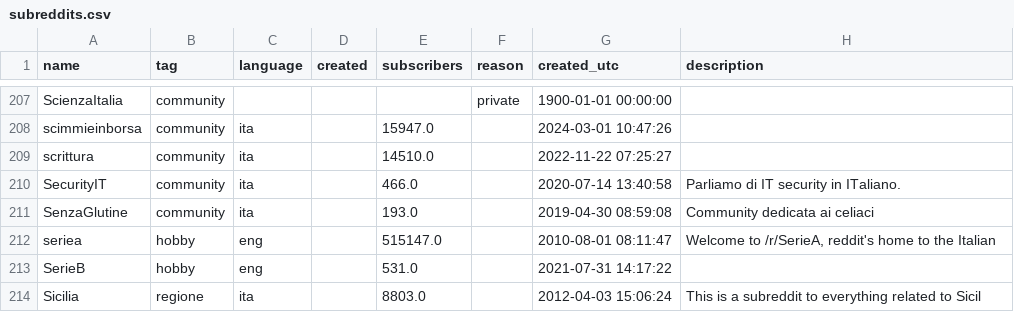
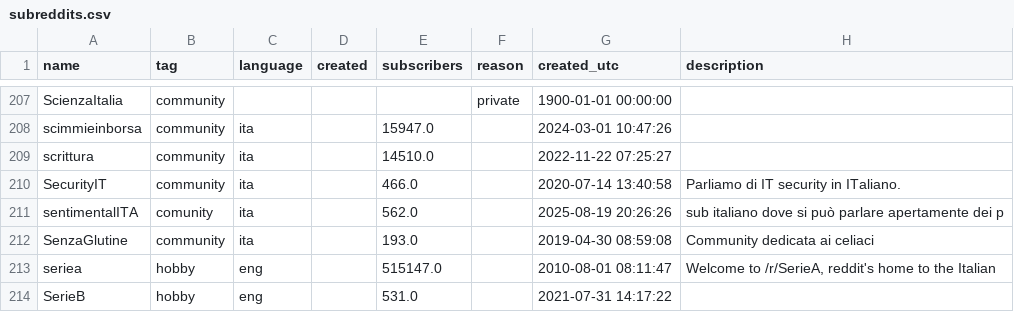
Before and after one commit to danieleongari/awesome-italian-reddit, a CSV file: subreddits.csv, drawn as a sheet; only a part is shown, gaps mark what is left out; the shorter side is filled out with more unchanged rows.

```diff
--- a/subreddits.csv
+++ b/subreddits.csv
@@ -210,2 +210,3 @@ scrittura,community,ita,,14510.0,,2022-11-22 07:25:27,
 SecurityIT,community,ita,,466.0,,2020-07-14 13:40:58,Parliamo di IT security in ITaliano.
+sentimentalITA,comunity,ita,,562.0,,2025-08-19 20:26:26,sub italiano dove si può parlare apertamente dei p
 SenzaGlutine,community,ita,,193.0,,2019-04-30 08:59:08,Community dedicata ai celiaci
```
Also changed, not shown: 2 other files.
